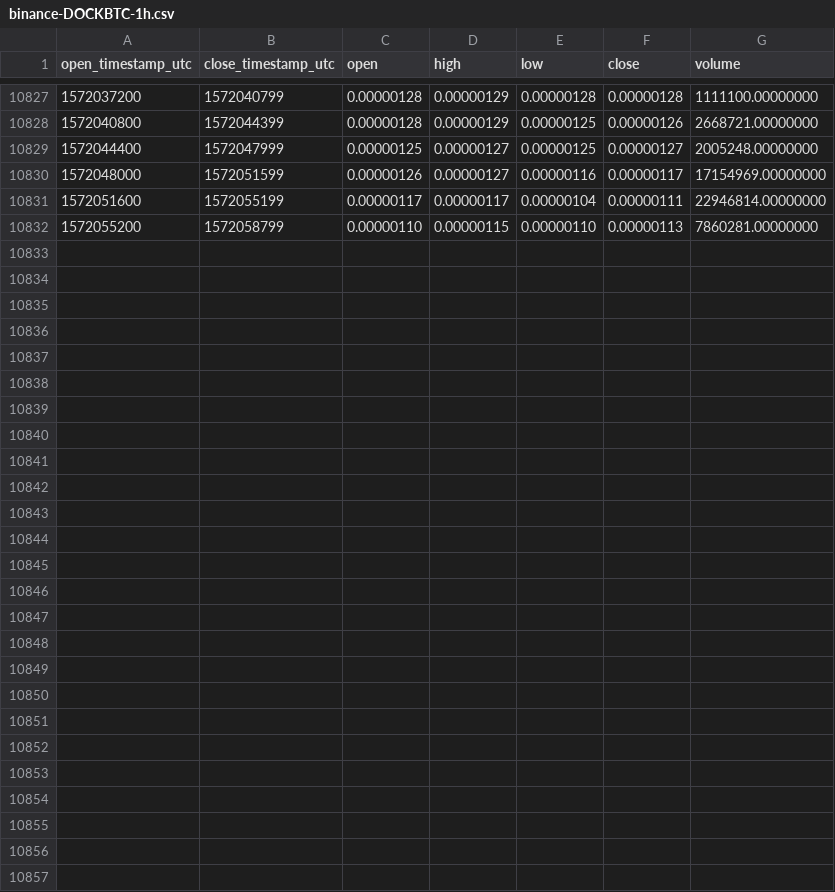
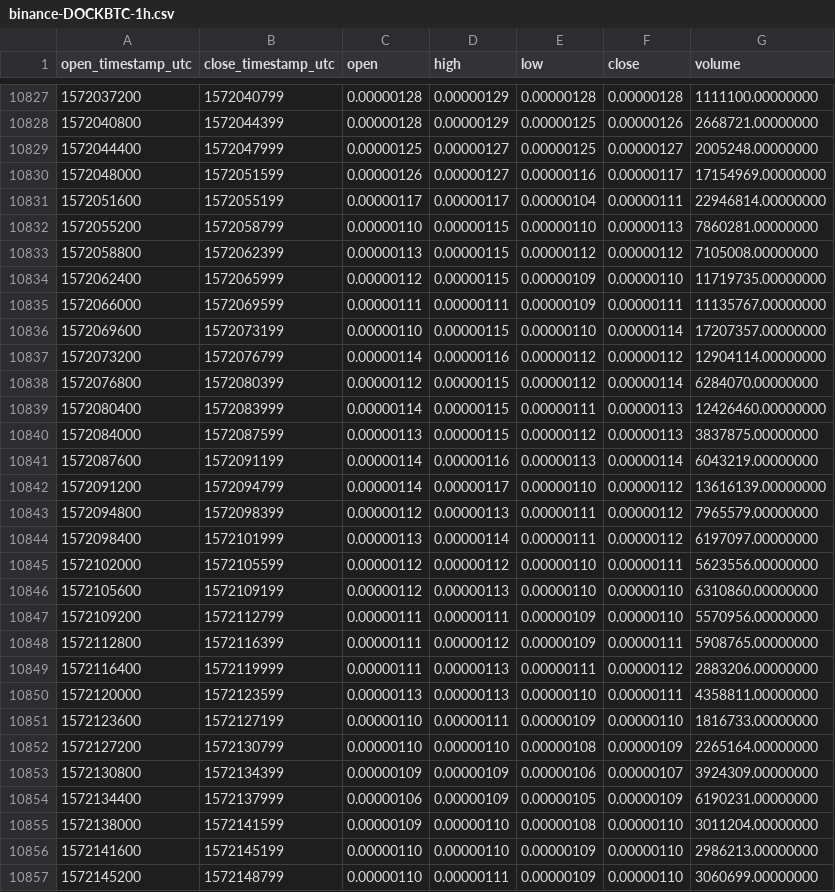
Before and after one commit to cryptobigbro/binance-DOCKBTC, a CSV file: binance-DOCKBTC-1h.csv, drawn as a sheet; only a part is shown, gaps mark what is left out.

Commit message:
Update OHLCV data.

```diff
--- a/binance-DOCKBTC-1h.csv
+++ b/binance-DOCKBTC-1h.csv
@@ -10832 +10832,26 @@ open_timestamp_utc,close_timestamp_utc,open,high,low,close,volume
 1572055200,1572058799,0.00000110,0.00000115,0.00000110,0.00000113,7860281.00000000
+1572058800,1572062399,0.00000113,0.00000115,0.00000112,0.00000112,7105008.00000000
+1572062400,1572065999,0.00000112,0.00000115,0.00000109,0.00000110,11719735.00000000
+1572066000,1572069599,0.00000111,0.00000111,0.00000109,0.00000111,11135767.00000000
+1572069600,1572073199,0.00000110,0.00000115,0.00000110,0.00000114,17207357.00000000
+1572073200,1572076799,0.00000114,0.00000116,0.00000112,0.00000112,12904114.00000000
+1572076800,1572080399,0.00000112,0.00000115,0.00000112,0.00000114,6284070.00000000
+1572080400,1572083999,0.00000114,0.00000115,0.00000111,0.00000113,12426460.00000000
+1572084000,1572087599,0.00000113,0.00000115,0.00000112,0.00000113,3837875.00000000
+1572087600,1572091199,0.00000114,0.00000116,0.00000113,0.00000114,6043219.00000000
+1572091200,1572094799,0.00000114,0.00000117,0.00000110,0.00000112,13616139.00000000
+1572094800,1572098399,0.00000112,0.00000113,0.00000111,0.00000112,7965579.00000000
+1572098400,1572101999,0.00000113,0.00000114,0.00000111,0.00000112,6197097.00000000
+1572102000,1572105599,0.00000112,0.00000112,0.00000110,0.00000111,5623556.00000000
+1572105600,1572109199,0.00000112,0.00000113,0.00000110,0.00000110,6310860.00000000
+1572109200,1572112799,0.00000111,0.00000111,0.00000109,0.00000110,5570956.00000000
+1572112800,1572116399,0.00000111,0.00000112,0.00000109,0.00000111,5908765.00000000
+1572116400,1572119999,0.00000111,0.00000113,0.00000111,0.00000112,2883206.00000000
+1572120000,1572123599,0.00000113,0.00000113,0.00000110,0.00000111,4358811.00000000
+1572123600,1572127199,0.00000110,0.00000111,0.00000109,0.00000110,1816733.00000000
+1572127200,1572130799,0.00000110,0.00000110,0.00000108,0.00000109,2265164.00000000
+1572130800,1572134399,0.00000109,0.00000109,0.00000106,0.00000107,3924309.00000000
+1572134400,1572137999,0.00000106,0.00000109,0.00000105,0.00000109,6190231.00000000
+1572138000,1572141599,0.00000109,0.00000110,0.00000108,0.00000110,3011204.00000000
+1572141600,1572145199,0.00000110,0.00000110,0.00000109,0.00000110,2986213.00000000
+1572145200,1572148799,0.00000110,0.00000111,0.00000109,0.00000110,3060699.00000000
```
Also changed, not shown: binance-DOCKBTC-1d.csv.
